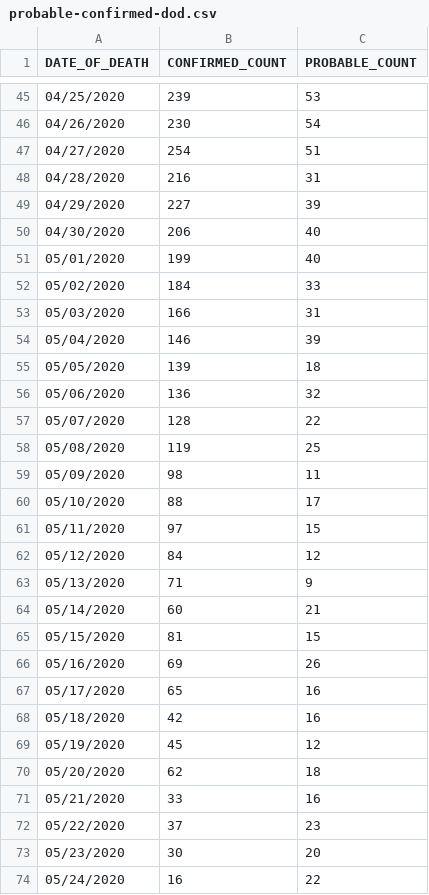
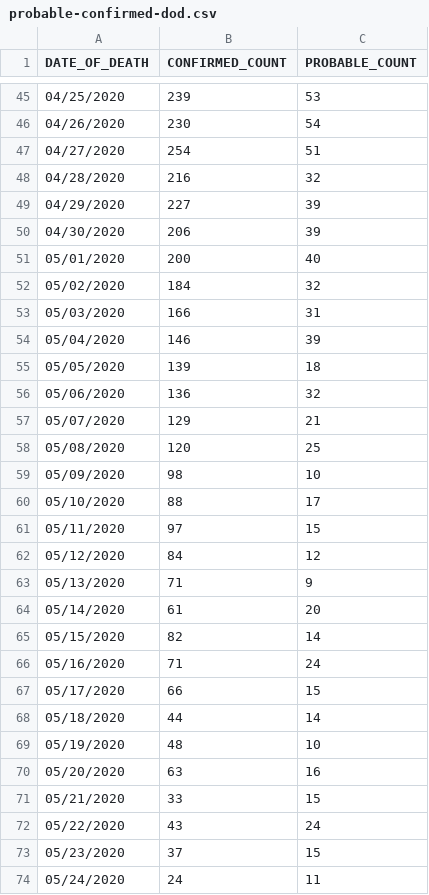
Before and after one commit to jmg0/NYC_Data, a CSV file: NYC_Data/COVID-19/coronavirus-data/deaths/probable-confirmed-dod.csv, drawn as a sheet; only a part is shown, gaps mark what is left out; the diff covers the shown part only.

```diff
--- a/NYC_Data/COVID-19/coronavirus-data/deaths/probable-confirmed-dod.csv
+++ b/NYC_Data/COVID-19/coronavirus-data/deaths/probable-confirmed-dod.csv
@@ -47,7 +47,7 @@ DATE_OF_DEATH,CONFIRMED_COUNT,PROBABLE_COUNT
 04/27/2020,254,51
-04/28/2020,216,31
+04/28/2020,216,32
 04/29/2020,227,39
-04/30/2020,206,40
-05/01/2020,199,40
-05/02/2020,184,33
+04/30/2020,206,39
+05/01/2020,200,40
+05/02/2020,184,32
 05/03/2020,166,31
@@ -56,5 +56,5 @@ DATE_OF_DEATH,CONFIRMED_COUNT,PROBABLE_COUNT
 05/06/2020,136,32
-05/07/2020,128,22
-05/08/2020,119,25
-05/09/2020,98,11
+05/07/2020,129,21
+05/08/2020,120,25
+05/09/2020,98,10
 05/10/2020,88,17
@@ -63,12 +63,12 @@ DATE_OF_DEATH,CONFIRMED_COUNT,PROBABLE_COUNT
 05/13/2020,71,9
-05/14/2020,60,21
-05/15/2020,81,15
-05/16/2020,69,26
-05/17/2020,65,16
-05/18/2020,42,16
-05/19/2020,45,12
-05/20/2020,62,18
-05/21/2020,33,16
-05/22/2020,37,23
-05/23/2020,30,20
-05/24/2020,16,22
+05/14/2020,61,20
+05/15/2020,82,14
+05/16/2020,71,24
+05/17/2020,66,15
+05/18/2020,44,14
+05/19/2020,48,10
+05/20/2020,63,16
+05/21/2020,33,15
+05/22/2020,43,24
+05/23/2020,37,15
+05/24/2020,24,11
```
Also changed, not shown: 1 added row and 16 edited cells elsewhere in this file, NYC_Data/COVID-19/coronavirus-data/boro/boroughs-case-hosp-death.csv, NYC_Data/COVID-19/coronavirus-data/case-hosp-death.csv, 22 other files.
